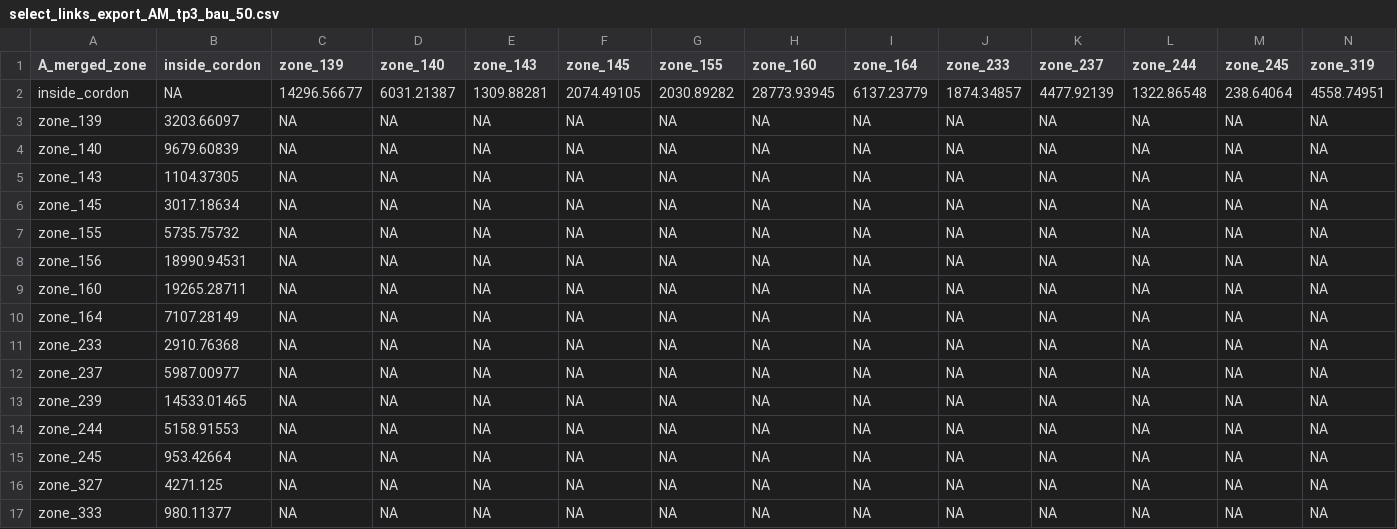
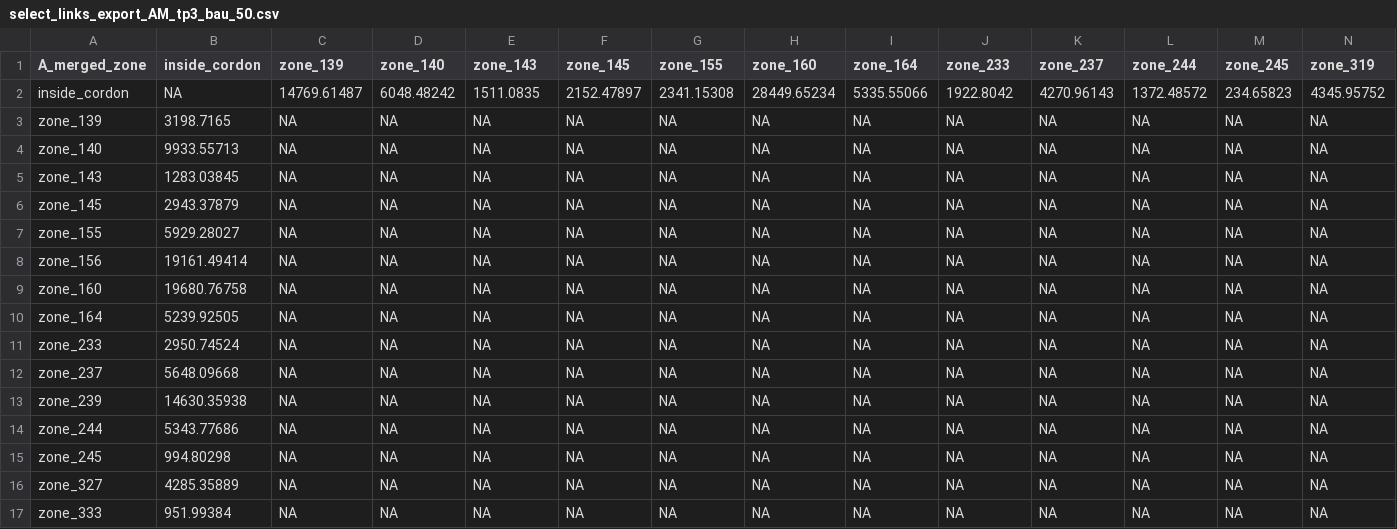
Before and after one commit to jlehman01/traversal_matrix, a CSV file: docs/select_links_export_AM_tp3_bau_50.csv, drawn as a sheet; only a part is shown; the diff covers the shown part only; the diff names each change by its address in the sheet, - before the commit and + after, or states it on an @@ line.

```diff
--- a/docs/select_links_export_AM_tp3_bau_50.csv
+++ b/docs/select_links_export_AM_tp3_bau_50.csv
-C2 (zone_139): 14296.56677
+C2 (zone_139): 14769.61487
-D2 (zone_140): 6031.21387
+D2 (zone_140): 6048.48242
-E2 (zone_143): 1309.88281
+E2 (zone_143): 1511.0835
-F2 (zone_145): 2074.49105
+F2 (zone_145): 2152.47897
-G2 (zone_155): 2030.89282
+G2 (zone_155): 2341.15308
-H2 (zone_160): 28773.93945
+H2 (zone_160): 28449.65234
-I2 (zone_164): 6137.23779
+I2 (zone_164): 5335.55066
-J2 (zone_233): 1874.34857
+J2 (zone_233): 1922.8042
-K2 (zone_237): 4477.92139
+K2 (zone_237): 4270.96143
-L2 (zone_244): 1322.86548
+L2 (zone_244): 1372.48572
-M2 (zone_245): 238.64064
+M2 (zone_245): 234.65823
-N2 (zone_319): 4558.74951
+N2 (zone_319): 4345.95752
-B3 (inside_cordon): 3203.66097
+B3 (inside_cordon): 3198.7165
-B4 (inside_cordon): 9679.60839
+B4 (inside_cordon): 9933.55713
-B5 (inside_cordon): 1104.37305
+B5 (inside_cordon): 1283.03845
-B6 (inside_cordon): 3017.18634
+B6 (inside_cordon): 2943.37879
-B7 (inside_cordon): 5735.75732
+B7 (inside_cordon): 5929.28027
-B8 (inside_cordon): 18990.94531
+B8 (inside_cordon): 19161.49414
-B9 (inside_cordon): 19265.28711
+B9 (inside_cordon): 19680.76758
-B10 (inside_cordon): 7107.28149
+B10 (inside_cordon): 5239.92505
-B11 (inside_cordon): 2910.76368
+B11 (inside_cordon): 2950.74524
-B12 (inside_cordon): 5987.00977
+B12 (inside_cordon): 5648.09668
-B13 (inside_cordon): 14533.01465
+B13 (inside_cordon): 14630.35938
-B14 (inside_cordon): 5158.91553
+B14 (inside_cordon): 5343.77686
-B15 (inside_cordon): 953.42664
+B15 (inside_cordon): 994.80298
-B16 (inside_cordon): 4271.125
+B16 (inside_cordon): 4285.35889
-B17 (inside_cordon): 980.11377
+B17 (inside_cordon): 951.99384
```
Also changed, not shown: 2 edited cells elsewhere in this file, docs/centroid_cordon_summary.csv, docs/select_links_export.csv, 19 other files.
